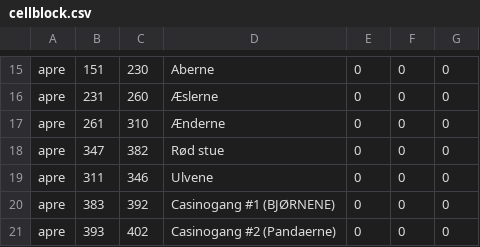
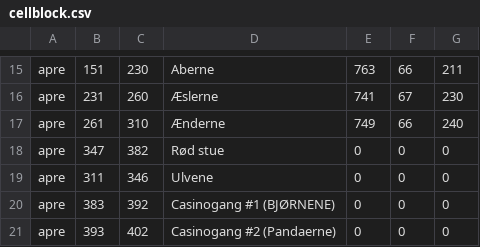
Before and after one commit to WildTooth/FreakyVille-General-Data, a CSV file: entities/cellblock.csv, drawn as a sheet; only a part is shown, gaps mark what is left out; the diff covers the shown part only; the diff names each change by its address in the sheet, - before the commit and + after, or states it on an @@ line.

```diff
--- a/entities/cellblock.csv
+++ b/entities/cellblock.csv
-E15: 0
+E15: 763
-F15: 0
+F15: 66
-G15: 0
+G15: 211
-E16: 0
+E16: 741
-F16: 0
+F16: 67
-G16: 0
+G16: 230
-E17: 0
+E17: 749
-F17: 0
+F17: 66
-G17: 0
+G17: 240
```
Also changed, not shown: 42 edited cells elsewhere in this file.
